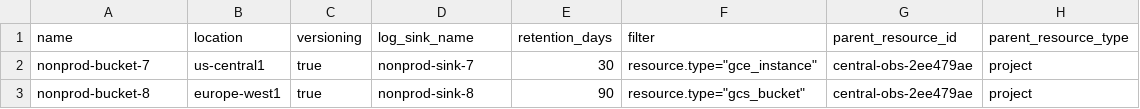
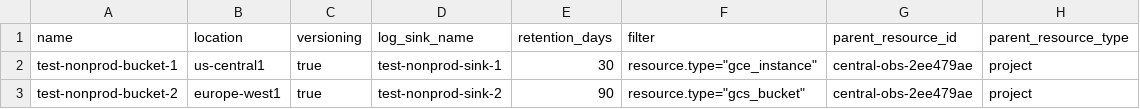
Before and after one commit to Avantika-123-ps/s-p_codes, a CSV file: envs/nonprod/buckets.csv, drawn as a sheet.

Commit message:
bucket-test

```diff
--- a/envs/nonprod/buckets.csv
+++ b/envs/nonprod/buckets.csv
@@ -1,3 +1,3 @@
 name,location,versioning,log_sink_name,retention_days,filter,parent_resource_id,parent_resource_type
-nonprod-bucket-7,us-central1,true,nonprod-sink-7,30,"resource.type=""gce_instance""",central-obs-2ee479ae,project
-nonprod-bucket-8,europe-west1,true,nonprod-sink-8,90,"resource.type=""gcs_bucket""",central-obs-2ee479ae,project
+test-nonprod-bucket-1,us-central1,true,test-nonprod-sink-1,30,"resource.type=""gce_instance""",central-obs-2ee479ae,project
+test-nonprod-bucket-2,europe-west1,true,test-nonprod-sink-2,90,"resource.type=""gcs_bucket""",central-obs-2ee479ae,project
```
Also changed, not shown: 1 other file.
